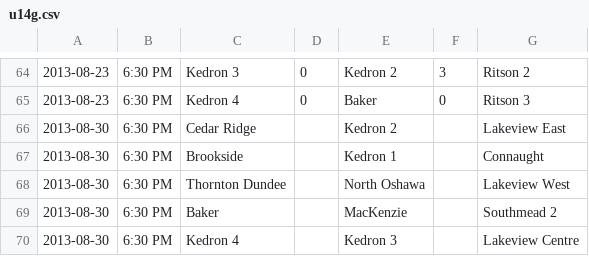
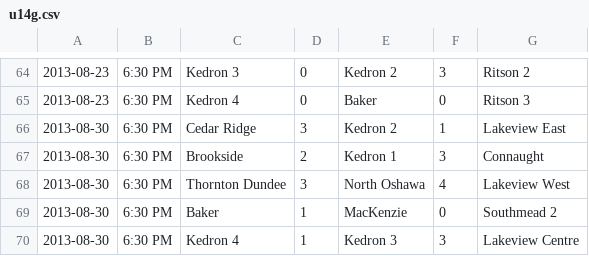
Before and after one commit to rdrake/nascsoccer.org, a CSV file: data/schedules/2013/regular-season/u14g.csv, drawn as a sheet; only a part is shown, gaps mark what is left out.

Commit message:
Added several playoff schedules, updated remaining stats.

```diff
--- a/data/schedules/2013/regular-season/u14g.csv
+++ b/data/schedules/2013/regular-season/u14g.csv
@@ -65,6 +65,6 @@
 2013-08-23,6:30 PM,Kedron 4,0,Baker,0,Ritson 3
-2013-08-30,6:30 PM,Cedar Ridge,,Kedron 2,,Lakeview East
-2013-08-30,6:30 PM,Brookside,,Kedron 1,,Connaught
-2013-08-30,6:30 PM,Thornton Dundee,,North Oshawa,,Lakeview West
-2013-08-30,6:30 PM,Baker,,MacKenzie,,Southmead 2
-2013-08-30,6:30 PM,Kedron 4,,Kedron 3,,Lakeview Centre
+2013-08-30,6:30 PM,Cedar Ridge,3,Kedron 2,1,Lakeview East
+2013-08-30,6:30 PM,Brookside,2,Kedron 1,3,Connaught
+2013-08-30,6:30 PM,Thornton Dundee,3,North Oshawa,4,Lakeview West
+2013-08-30,6:30 PM,Baker,1,MacKenzie,0,Southmead 2
+2013-08-30,6:30 PM,Kedron 4,1,Kedron 3,3,Lakeview Centre
```
Also changed, not shown: data/schedules/2013/regular-season/u12b.csv, data/schedules/2013/regular-season/u14b.csv, 5 other files.
